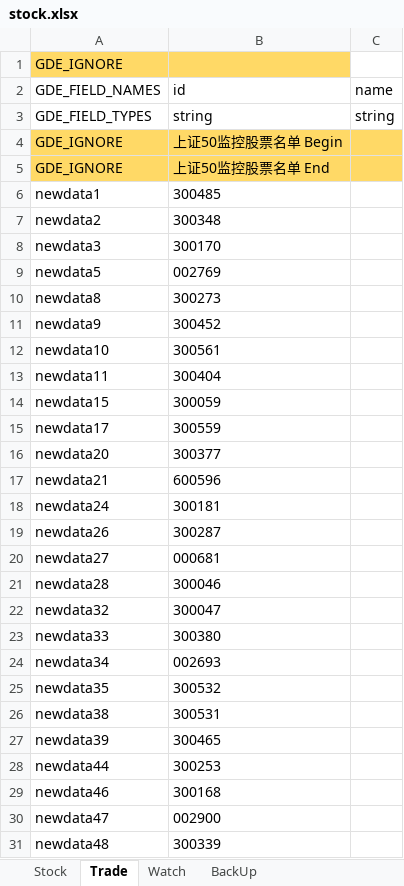
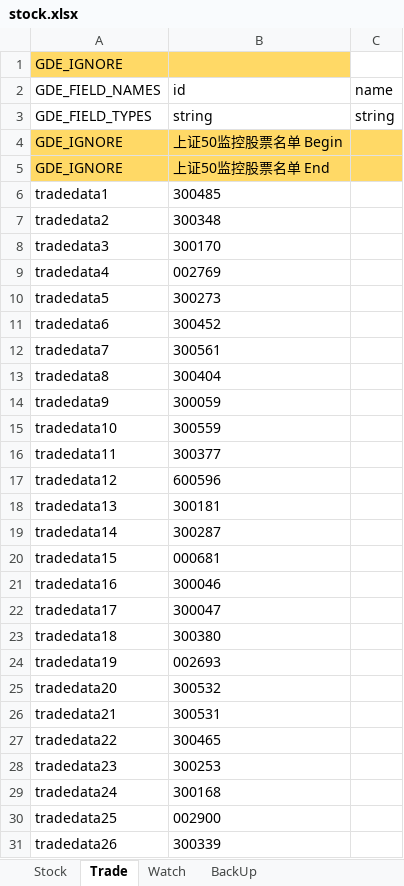
Before and after one commit to zsdarkblue/TradeStation_ContinuousTrade, an Excel workbook: stock.xlsx, sheet Trade, drawn as a sheet; only a part is shown; values as stored, in another font and other column widths than the file's, no borders; the diff covers the shown part only; the diff names each change by its address in the sheet, - before the commit and + after, or states it on an @@ line.

```diff
--- a/stock.xlsx (sheet Trade)
+++ b/stock.xlsx (sheet Trade)
-A6 (GDE_FIELD_NAMES): newdata1
+A6 (GDE_FIELD_NAMES): tradedata1
-A7 (GDE_FIELD_NAMES): newdata2
+A7 (GDE_FIELD_NAMES): tradedata2
-A8 (GDE_FIELD_NAMES): newdata3
+A8 (GDE_FIELD_NAMES): tradedata3
-A9 (GDE_FIELD_NAMES): newdata5
+A9 (GDE_FIELD_NAMES): tradedata4
-A10 (GDE_FIELD_NAMES): newdata8
+A10 (GDE_FIELD_NAMES): tradedata5
-A11 (GDE_FIELD_NAMES): newdata9
+A11 (GDE_FIELD_NAMES): tradedata6
-A12 (GDE_FIELD_NAMES): newdata10
+A12 (GDE_FIELD_NAMES): tradedata7
-A13 (GDE_FIELD_NAMES): newdata11
+A13 (GDE_FIELD_NAMES): tradedata8
-A14 (GDE_FIELD_NAMES): newdata15
+A14 (GDE_FIELD_NAMES): tradedata9
-A15 (GDE_FIELD_NAMES): newdata17
+A15 (GDE_FIELD_NAMES): tradedata10
-A16 (GDE_FIELD_NAMES): newdata20
+A16 (GDE_FIELD_NAMES): tradedata11
-A17 (GDE_FIELD_NAMES): newdata21
+A17 (GDE_FIELD_NAMES): tradedata12
-A18 (GDE_FIELD_NAMES): newdata24
+A18 (GDE_FIELD_NAMES): tradedata13
-A19 (GDE_FIELD_NAMES): newdata26
+A19 (GDE_FIELD_NAMES): tradedata14
-A20 (GDE_FIELD_NAMES): newdata27
+A20 (GDE_FIELD_NAMES): tradedata15
-A21 (GDE_FIELD_NAMES): newdata28
+A21 (GDE_FIELD_NAMES): tradedata16
-A22 (GDE_FIELD_NAMES): newdata32
+A22 (GDE_FIELD_NAMES): tradedata17
-A23 (GDE_FIELD_NAMES): newdata33
+A23 (GDE_FIELD_NAMES): tradedata18
-A24 (GDE_FIELD_NAMES): newdata34
+A24 (GDE_FIELD_NAMES): tradedata19
-A25 (GDE_FIELD_NAMES): newdata35
+A25 (GDE_FIELD_NAMES): tradedata20
-A26 (GDE_FIELD_NAMES): newdata38
+A26 (GDE_FIELD_NAMES): tradedata21
-A27 (GDE_FIELD_NAMES): newdata39
+A27 (GDE_FIELD_NAMES): tradedata22
-A28 (GDE_FIELD_NAMES): newdata44
+A28 (GDE_FIELD_NAMES): tradedata23
-A29 (GDE_FIELD_NAMES): newdata46
+A29 (GDE_FIELD_NAMES): tradedata24
-A30 (GDE_FIELD_NAMES): newdata47
+A30 (GDE_FIELD_NAMES): tradedata25
-A31 (GDE_FIELD_NAMES): newdata48
+A31 (GDE_FIELD_NAMES): tradedata26
```
Also changed, not shown: 36 edited cells elsewhere in this sheet, sheet Watch, 2 other files.
